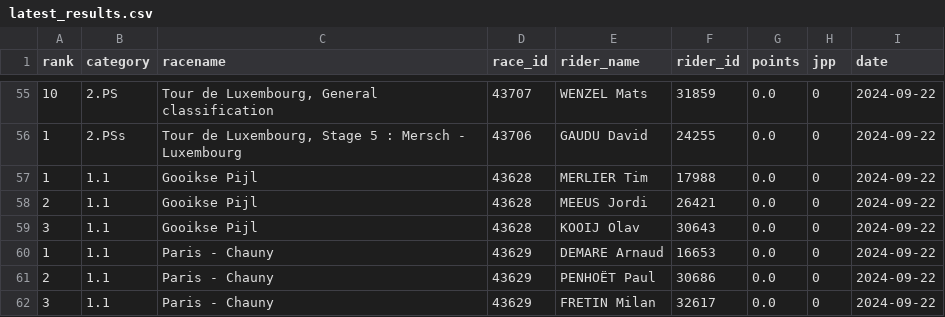
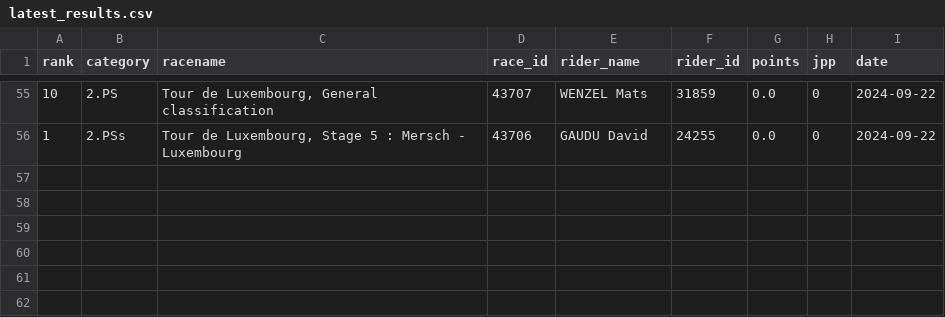
Before and after one commit to wijnandb/wielerspel2024, a CSV file: _data/latest_results.csv, drawn as a sheet; only a part is shown, gaps mark what is left out; the diff names each change by its address in the sheet, - before the commit and + after, or states it on an @@ line.

Commit message:
New results at 2024-09-29T18:08:23

```diff
--- a/_data/latest_results.csv
+++ b/_data/latest_results.csv
-row 57: 1 | 1.1 | Gooikse Pijl | 43628 | MERLIER Tim | 17988 | 0.0 | 0 | 2024-09-22
-row 58: 2 | 1.1 | Gooikse Pijl | 43628 | MEEUS Jordi | 26421 | 0.0 | 0 | 2024-09-22
-row 59: 3 | 1.1 | Gooikse Pijl | 43628 | KOOIJ Olav | 30643 | 0.0 | 0 | 2024-09-22
-row 60: 1 | 1.1 | Paris - Chauny | 43629 | DEMARE Arnaud | 16653 | 0.0 | 0 | 2024-09-22
-row 61: 2 | 1.1 | Paris - Chauny | 43629 | PENHOËT Paul | 30686 | 0.0 | 0 | 2024-09-22
-row 62: 3 | 1.1 | Paris - Chauny | 43629 | FRETIN Milan | 32617 | 0.0 | 0 | 2024-09-22
```
